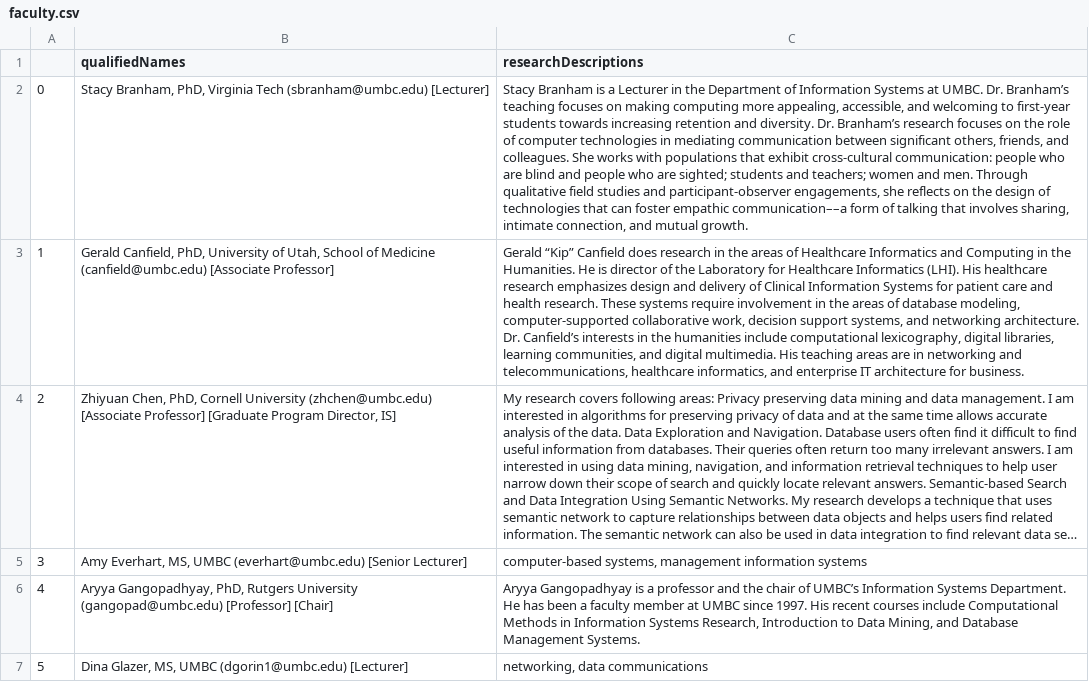
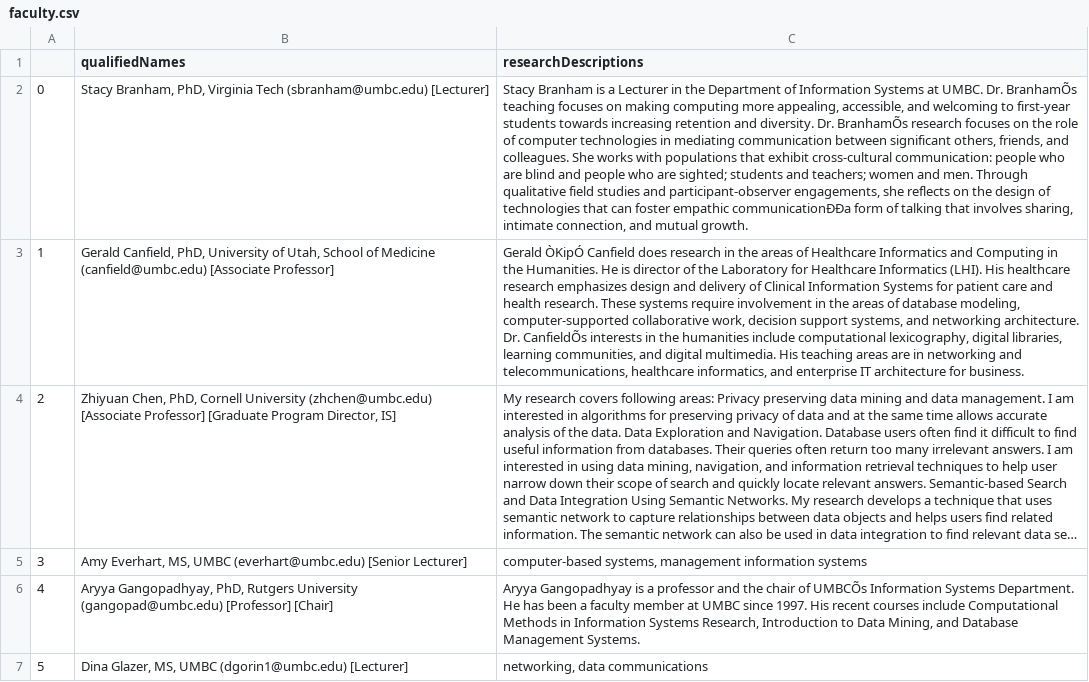
Before and after one commit to azmfaridee/hackumbc17, a CSV file: crawled-data/faculty.csv, drawn as a sheet; only a part is shown; long unchanged cells end in …; ↵ is a line break in a cell; the diff covers the shown part only; the diff names each change by its address in the sheet, - before the commit and + after, or states it on an @@ line.

```diff
--- a/crawled-data/faculty.csv
+++ b/crawled-data/faculty.csv
-C2 (researchDescriptions): …UMBC. Dr. Branham’s teaching focuses on making computing more appealing, accessible, and welcoming to first-year students towards increasing retention and diversity. Dr. Branham’s research focuses on the role of computer technologies in mediating communication between significant others, friends, and colleagues. She works with populations that exhibit cross-cultural communication: people who are blind and people who are sighted; students and teachers; women and men. Through qualitative field studies and participant-observer engagements, she reflects on the design of technologies that can foster empathic communication––a form of…
+C2 (researchDescriptions): …UMBC. Dr. BranhamÕs teaching focuses on making computing more appealing, accessible, and welcoming to first-year students towards increasing retention and diversity. Dr. BranhamÕs research focuses on the role of computer technologies in mediating communication between significant others, friends, and colleagues. She works with populations that exhibit cross-cultural communication: people who are blind and people who are sighted; students and teachers; women and men. Through qualitative field studies and participant-observer engagements, she reflects on the design of technologies that can foster empathic communicationÐÐa form of…
-C3 (researchDescriptions): Gerald “Kip” Canfield does research in the areas of Healthcare Informatics and Computing in the Humanities. He is director of the Laboratory for Healthcare Informatics (LHI). His healthcare research emphasizes design and delivery of Clinical Information Systems for patient care and health research. These systems require involvement in the areas of database modeling, computer-supported collaborative work, decision support systems, and networking architecture. ↵ Dr. Canfield’s interests in…
+C3 (researchDescriptions): Gerald ÒKipÓ Canfield does research in the areas of Healthcare Informatics and Computing in the Humanities. He is director of the Laboratory for Healthcare Informatics (LHI). His healthcare research emphasizes design and delivery of Clinical Information Systems for patient care and health research. These systems require involvement in the areas of database modeling, computer-supported collaborative work, decision support systems, and networking architecture. ↵ Dr. CanfieldÕs interests in…
-C6 (researchDescriptions): …chair of UMBC’s Information Systems…
+C6 (researchDescriptions): …chair of UMBCÕs Information Systems…
```
Also changed, not shown: 4 added rows and 8 edited cells elsewhere in this file, 2 other files.
